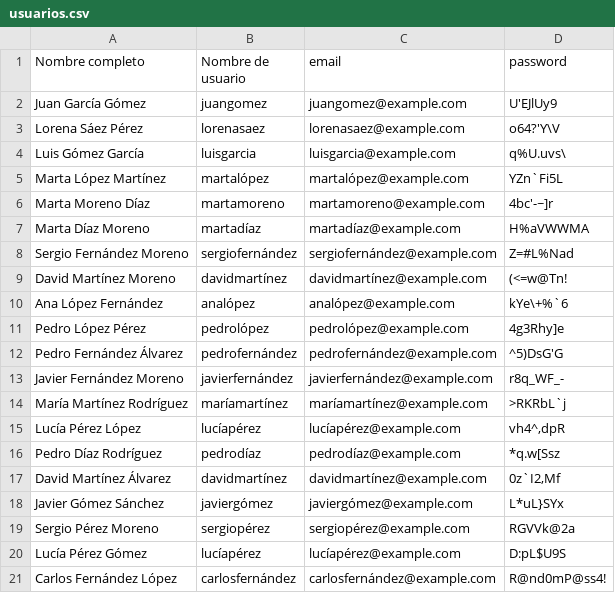
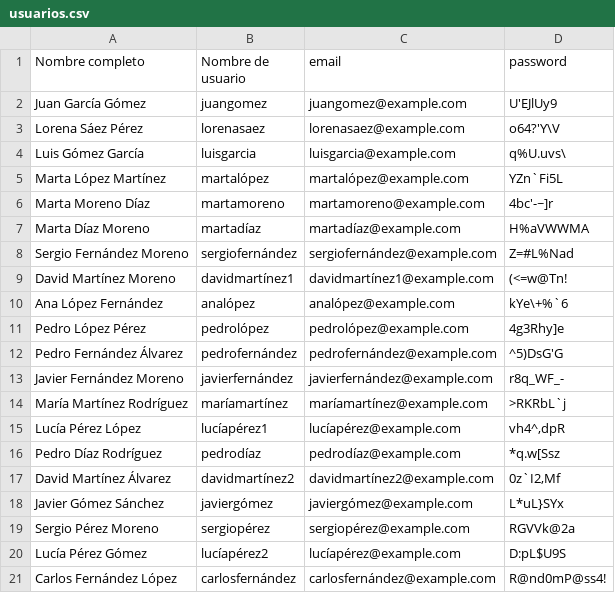
Before and after one commit to albecst/BBDD, a CSV file: csv/usuarios.csv, drawn as a sheet.

```diff
--- a/csv/usuarios.csv
+++ b/csv/usuarios.csv
@@ -8,3 +8,3 @@ Marta Díaz Moreno;martadíaz;martadíaz@example.com;H%aVWWMA
 Sergio Fernández Moreno;sergiofernández;sergiofernández@example.com;Z=#L%Nad
-David Martínez Moreno;davidmartínez;davidmartínez@example.com;(<=w@Tn!
+David Martínez Moreno;davidmartínez1;davidmartínez1@example.com;(<=w@Tn!
 Ana López Fernández;analópez;analópez@example.com;kYe\+%`6
@@ -14,8 +14,8 @@ Javier Fernández Moreno;javierfernández;javierfernández@example.com;r8q_WF_-
 María Martínez Rodríguez;maríamartínez;maríamartínez@example.com;>RKRbL`j
-Lucía Pérez López;lucíapérez;lucíapérez@example.com;vh4^,dpR
+Lucía Pérez López;lucíapérez1;lucíapérez@example.com;vh4^,dpR
 Pedro Díaz Rodríguez;pedrodíaz;pedrodíaz@example.com;*q.w[Ssz
-David Martínez Álvarez;davidmartínez;davidmartínez@example.com;0z`I2,Mf
+David Martínez Álvarez;davidmartínez2;davidmartínez2@example.com;0z`I2,Mf
 Javier Gómez Sánchez;javiergómez;javiergómez@example.com;L*uL}SYx
 Sergio Pérez Moreno;sergiopérez;sergiopérez@example.com;RGVVk@2a
-Lucía Pérez Gómez;lucíapérez;lucíapérez@example.com;D:pL$U9S
+Lucía Pérez Gómez;lucíapérez2;lucíapérez@example.com;D:pL$U9S
 Carlos Fernández López;carlosfernández;carlosfernández@example.com;R@nd0mP@ss4!
```
Also changed, not shown: 2 other files.
